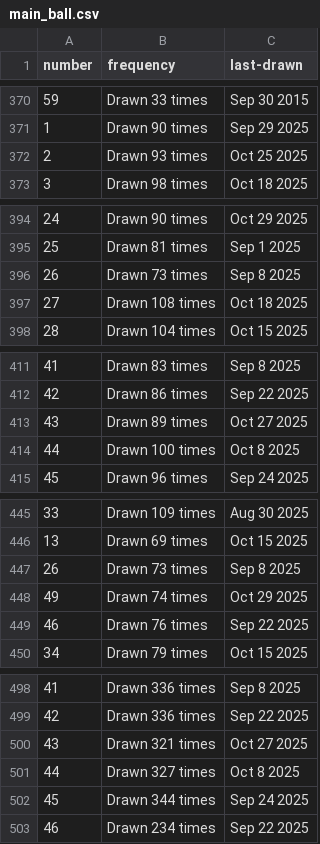
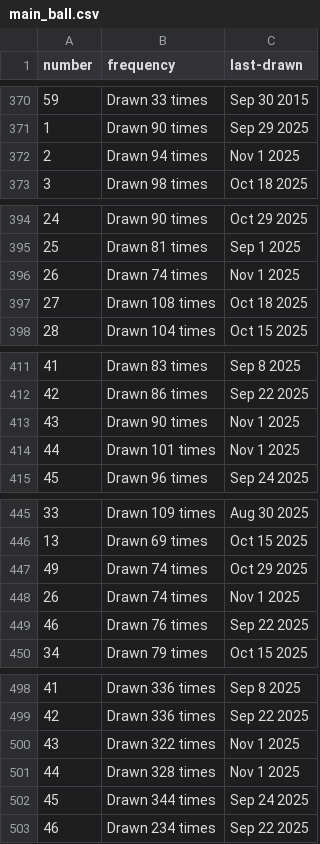
Before and after one commit to kv-hearst/powerball, a CSV file: data/main_ball.csv, drawn as a sheet; only a part is shown, gaps mark what is left out; the diff covers the shown part only.

```diff
--- a/data/main_ball.csv
+++ b/data/main_ball.csv
@@ -371,3 +371,3 @@ number,frequency,last-drawn
 1,Drawn 90 times,Sep 29 2025
-2,Drawn 93 times,Oct 25 2025
+2,Drawn 94 times,Nov 1 2025
 3,Drawn 98 times,Oct 18 2025
@@ -395,3 +395,3 @@ number,frequency,last-drawn
 25,Drawn 81 times,Sep 1 2025
-26,Drawn 73 times,Sep 8 2025
+26,Drawn 74 times,Nov 1 2025
 27,Drawn 108 times,Oct 18 2025
@@ -412,4 +412,4 @@ number,frequency,last-drawn
 42,Drawn 86 times,Sep 22 2025
-43,Drawn 89 times,Oct 27 2025
-44,Drawn 100 times,Oct 8 2025
+43,Drawn 90 times,Nov 1 2025
+44,Drawn 101 times,Nov 1 2025
 45,Drawn 96 times,Sep 24 2025
@@ -446,4 +446,4 @@ number,frequency,last-drawn
 13,Drawn 69 times,Oct 15 2025
-26,Drawn 73 times,Sep 8 2025
 49,Drawn 74 times,Oct 29 2025
+26,Drawn 74 times,Nov 1 2025
 46,Drawn 76 times,Sep 22 2025
@@ -499,4 +499,4 @@ number,frequency,last-drawn
 42,Drawn 336 times,Sep 22 2025
-43,Drawn 321 times,Oct 27 2025
-44,Drawn 327 times,Oct 8 2025
+43,Drawn 322 times,Nov 1 2025
+44,Drawn 328 times,Nov 1 2025
 45,Drawn 344 times,Sep 24 2025
```
Also changed, not shown: 8 edited cells elsewhere in this file, data/main_ball_active.csv, data/main_ball_cleaned.csv, 4 other files.
